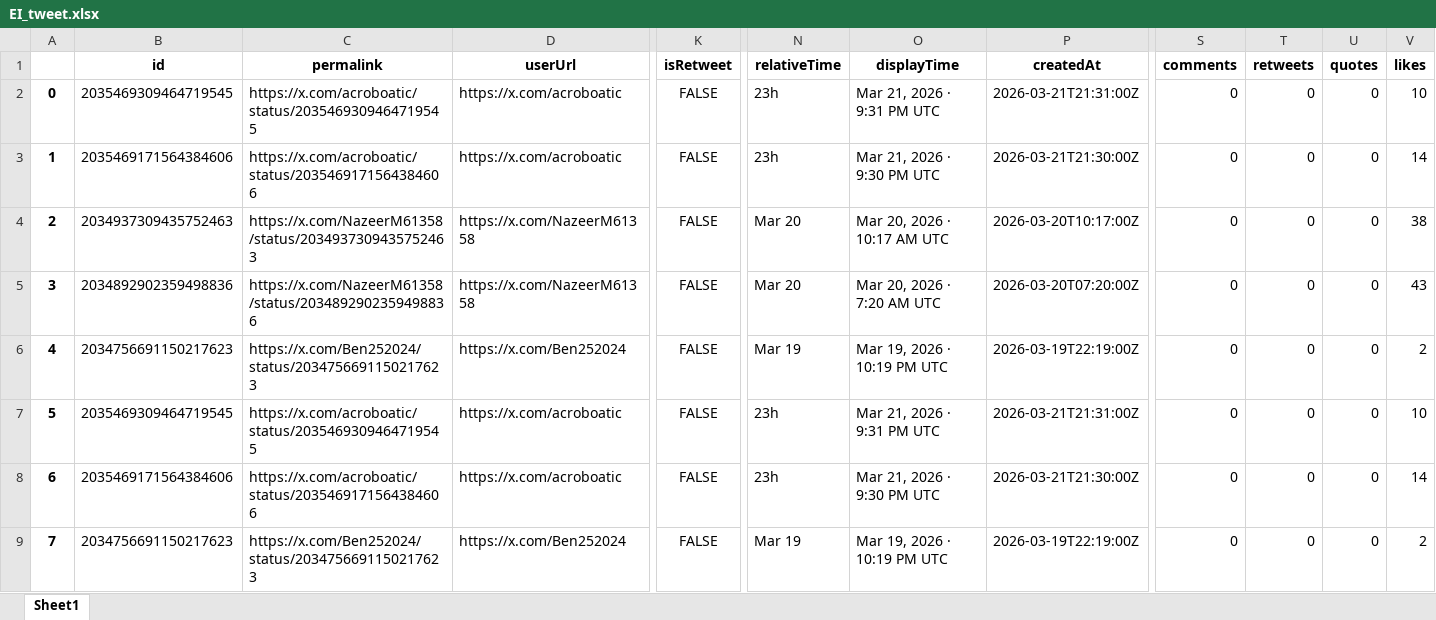
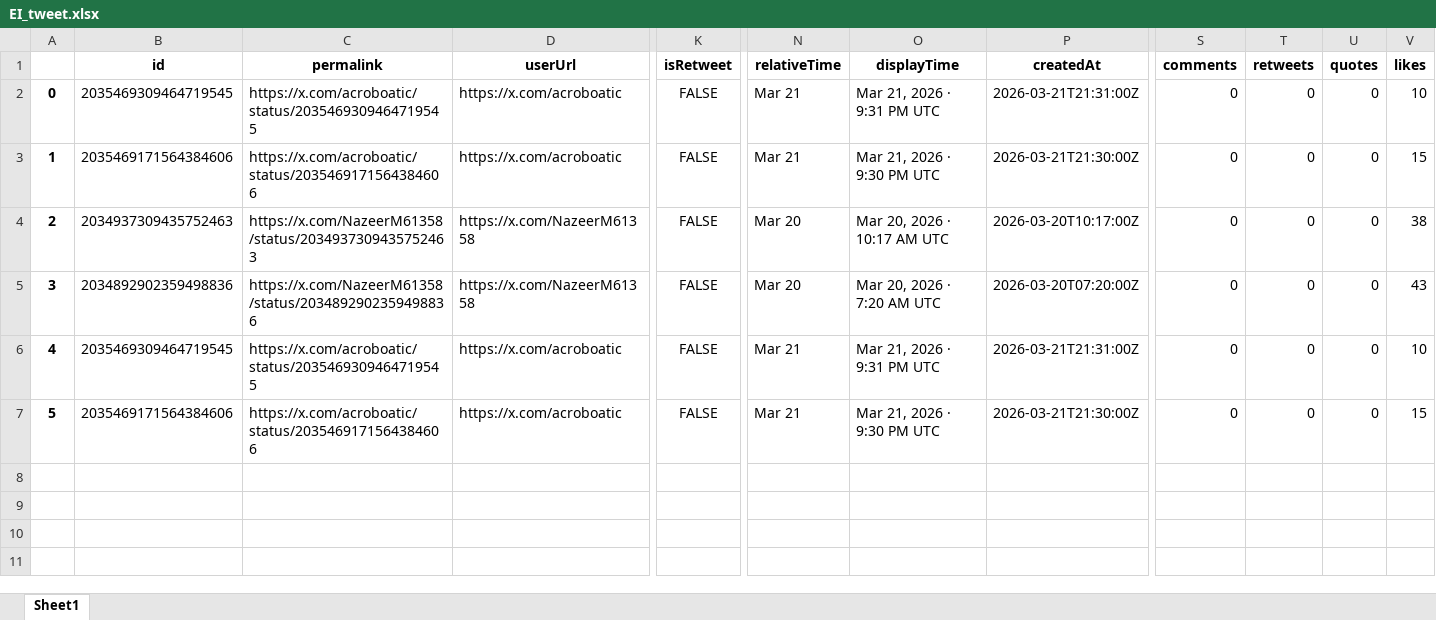
Before and after one commit to felixabraham670706/enbdtwitter_v1, an Excel workbook: EI_tweet.xlsx, sheet Sheet1, drawn as a sheet; only a part is shown, gaps mark what is left out; values as stored, in another font and other column widths than the file's, no borders; removed rows and columns are numbered as before the commit, all else as after; rows hold the shown columns only; the diff names each change by its address in the sheet, - before the commit and + after, or states it on an @@ line.

```diff
--- a/EI_tweet.xlsx (sheet Sheet1)
+++ b/EI_tweet.xlsx (sheet Sheet1)
-N2:N3 (relativeTime): 23h
+N2:N3 (relativeTime): Mar 21
-V3 (likes): 14
+V3 (likes): 15
-row 6: 4 | 2034756691150217623 | https://x.com/Ben252024/status/2034756691150217623 | https://x.com/Ben252024 | FALSE | Mar 19 | Mar 19, 2026 · 10:19 PM UTC | 2026-03-19T22:19:00Z | 0 | 0 | 0 | 2
@@ column A renumbered between rows 6 and 7 @@
-N6:N7 (relativeTime): 23h
+N6:N7 (relativeTime): Mar 21
-V7 (likes): 14
+V7 (likes): 15
-row 9: 7 | 2034756691150217623 | https://x.com/Ben252024/status/2034756691150217623 | https://x.com/Ben252024 | FALSE | Mar 19 | Mar 19, 2026 · 10:19 PM UTC | 2026-03-19T22:19:00Z | 0 | 0 | 0 | 2
```
Also changed, not shown: 6 other files.
